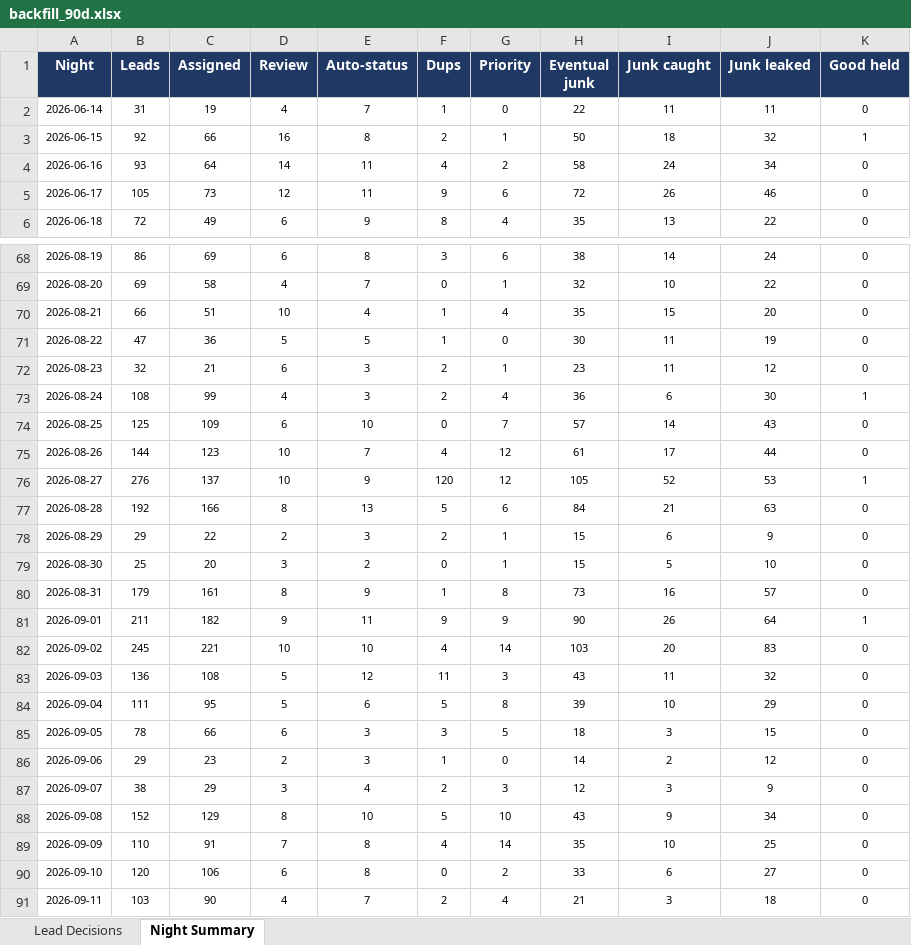
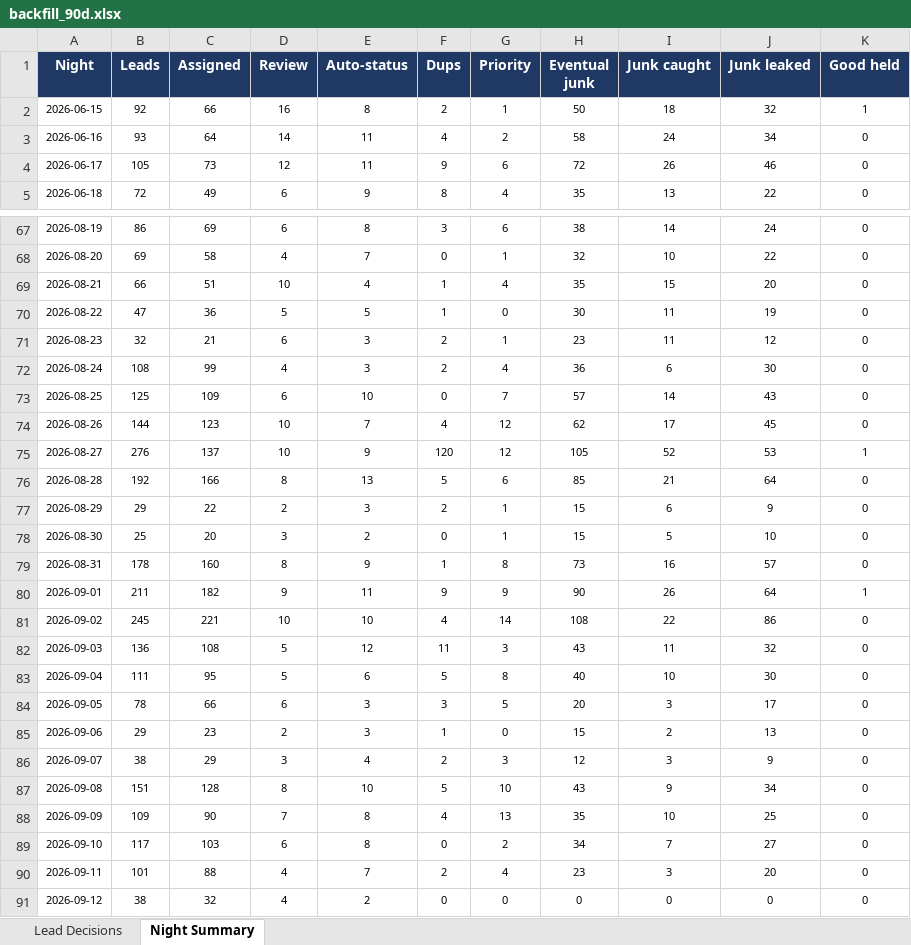
Before and after one commit to kurvnick/kurvpay-pcrep, an Excel workbook: logs/backfill_90d.xlsx, sheet Night Summary, drawn as a sheet; only a part is shown, gaps mark what is left out; values as stored, in another font and other column widths than the file's, no borders; removed rows and columns are numbered as before the commit, all else as after; the diff covers the shown part only; the diff names each change by its address in the sheet, - before the commit and + after, or states it on an @@ line.

```diff
--- a/logs/backfill_90d.xlsx (sheet Night Summary)
+++ b/logs/backfill_90d.xlsx (sheet Night Summary)
-row 2: 2026-06-14 | 31 | 19 | 4 | 7 | 1 | 0 | 22 | 11 | 11 | 0
-K72 (Good held): 1
+K72 (Good held): 0
-H74 (Eventual junk): 61
+H74 (Eventual junk): 62
-J74 (Junk leaked): 44
+J74 (Junk leaked): 45
-H76 (Eventual junk): 84
+H76 (Eventual junk): 85
-J76 (Junk leaked): 63
+J76 (Junk leaked): 64
-B79 (Leads): 179
+B79 (Leads): 178
-C79 (Assigned): 161
+C79 (Assigned): 160
-H81 (Eventual junk): 103
+H81 (Eventual junk): 108
-I81 (Junk caught): 20
+I81 (Junk caught): 22
-J81 (Junk leaked): 83
+J81 (Junk leaked): 86
-H83 (Eventual junk): 39
+H83 (Eventual junk): 40
-J83 (Junk leaked): 29
+J83 (Junk leaked): 30
-H84 (Eventual junk): 18
+H84 (Eventual junk): 20
-J84 (Junk leaked): 15
+J84 (Junk leaked): 17
-H85 (Eventual junk): 14
+H85 (Eventual junk): 15
-J85 (Junk leaked): 12
+J85 (Junk leaked): 13
-B87 (Leads): 152
+B87 (Leads): 151
-C87 (Assigned): 129
+C87 (Assigned): 128
-B88 (Leads): 110
+B88 (Leads): 109
-C88 (Assigned): 91
+C88 (Assigned): 90
-G88 (Priority): 14
+G88 (Priority): 13
-B89 (Leads): 120
+B89 (Leads): 117
-C89 (Assigned): 106
+C89 (Assigned): 103
-H89 (Eventual junk): 33
+H89 (Eventual junk): 34
-I89 (Junk caught): 6
+I89 (Junk caught): 7
-B90 (Leads): 103
+B90 (Leads): 101
-C90 (Assigned): 90
+C90 (Assigned): 88
-H90 (Eventual junk): 21
+H90 (Eventual junk): 23
-J90 (Junk leaked): 18
+J90 (Junk leaked): 20
+row 91: 2026-09-12 | 38 | 32 | 4 | 2 | 0 | 0 | 0 | 0 | 0 | 0
```
Also changed, not shown: 2 edited cells elsewhere in this sheet, sheet Lead Decisions.
